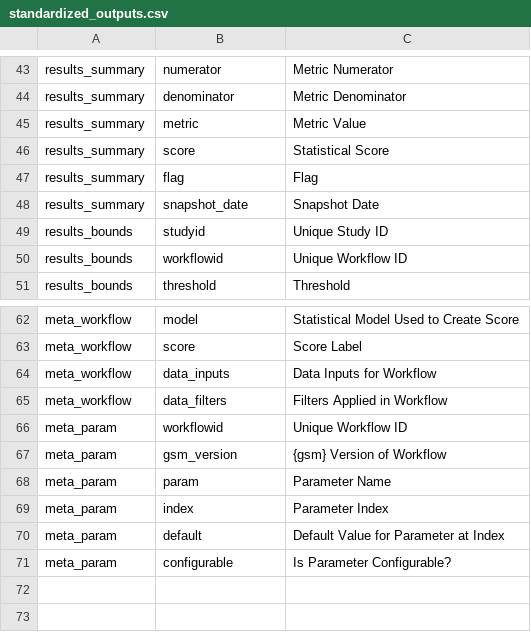
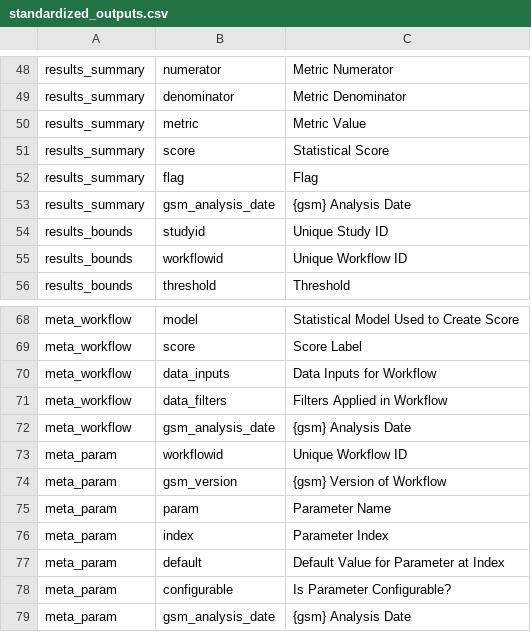
Before and after one commit to Gilead-BioStats/gsm, a CSV file: vignettes/standardized_outputs.csv, drawn as a sheet; only a part is shown, gaps mark what is left out; the diff covers the shown part only.

```diff
--- a/vignettes/standardized_outputs.csv
+++ b/vignettes/standardized_outputs.csv
@@ -47,3 +52,3 @@ results_summary,score,Statistical Score
 results_summary,flag,Flag
-results_summary,snapshot_date,Snapshot Date
+results_summary,gsm_analysis_date,{gsm} Analysis Date
 results_bounds,studyid,Unique Study ID
@@ -65,2 +71,3 @@ meta_workflow,data_inputs,Data Inputs for Workflow
 meta_workflow,data_filters,Filters Applied in Workflow
+meta_workflow,gsm_analysis_date,{gsm} Analysis Date
 meta_param,workflowid,Unique Workflow ID
@@ -71 +78,2 @@ meta_param,default,Default Value for Parameter at Index
 meta_param,configurable,Is Parameter Configurable?
+meta_param,gsm_analysis_date,{gsm} Analysis Date
```
Also changed, not shown: 6 added rows elsewhere in this file, 1 other file.
